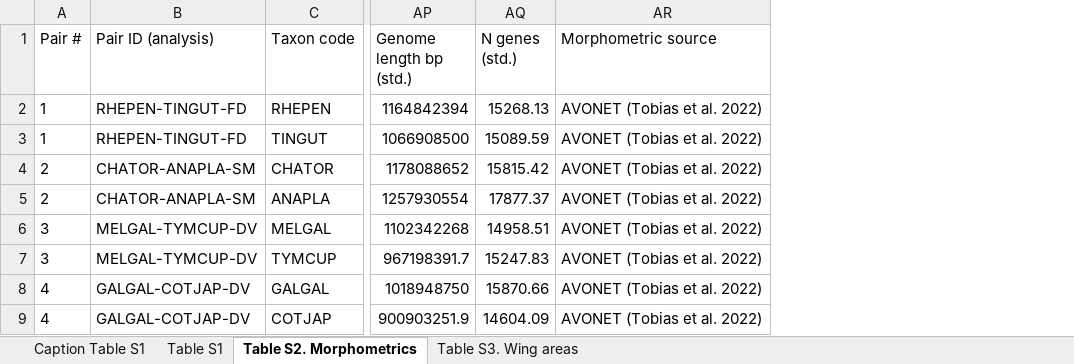
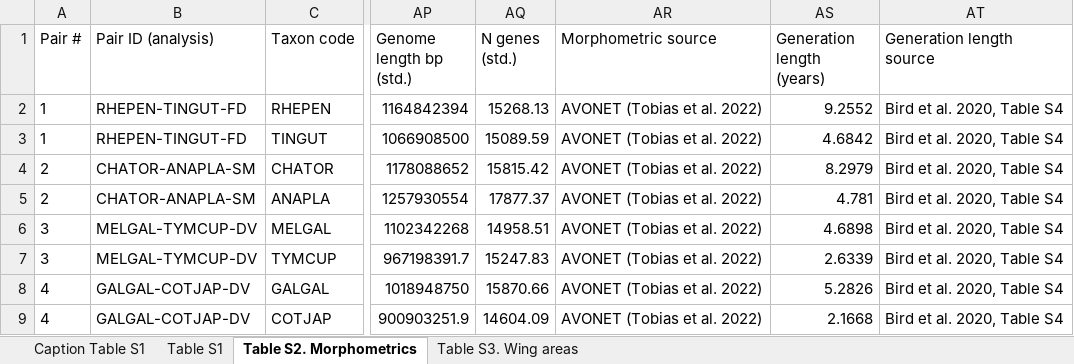
Before and after one commit to duchene/avian_flight_genomics, an Excel workbook: data/Table_S1.xlsx, sheet Table S2. Morphometrics, drawn as a sheet; only a part is shown, gaps mark what is left out; values as stored, in another font and other column widths than the file's, no borders; the diff names each change by its address in the sheet, - before the commit and + after, or states it on an @@ line.

```diff
--- a/data/Table_S1.xlsx (sheet Table S2. Morphometrics)
+++ b/data/Table_S1.xlsx (sheet Table S2. Morphometrics)
+column AS (Generation length (years)), rows 2-9: 9.2552 | 4.6842 | 8.2979 | 4.781 | 4.6898 | 2.6339 | 5.2826 | 2.1668
+column AT (Generation length source), rows 2-9: all Bird et al. 2020, Table S4
```
Also changed, not shown: 22 other files.
